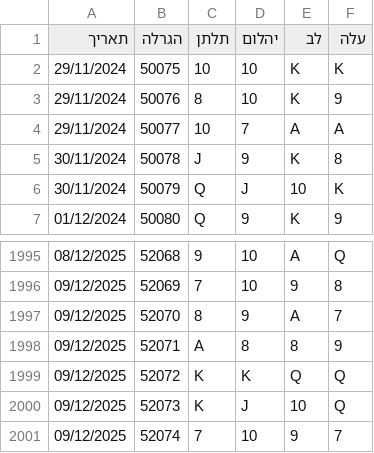
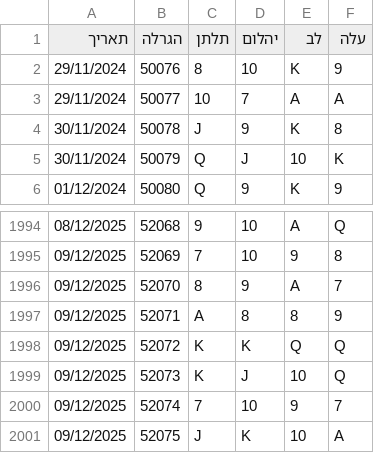
Before and after one commit to laly100/chance-feed, a CSV file: mini/latest_2000.csv, drawn as a sheet; only a part is shown, gaps mark what is left out.

```diff
--- a/mini/latest_2000.csv
+++ b/mini/latest_2000.csv
@@ -1,3 +1,2 @@
 תאריך,הגרלה,תלתן,יהלום,לב,עלה
-29/11/2024,50075,10,10,K,K,
 29/11/2024,50076,8,10,K,9,
@@ -2001 +2000,2 @@
 09/12/2025,52074,7,10,9,7,
+09/12/2025,52075,J,K,10,A,
```
Also changed, not shown: chance0.csv, mini/latest_1000.csv, 2 other files.
